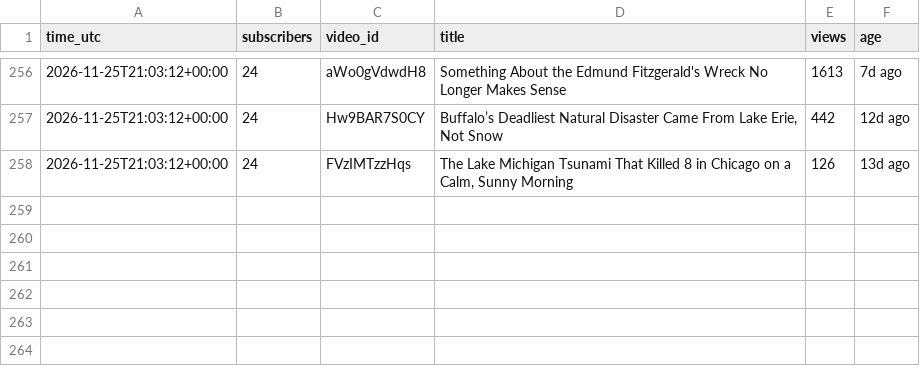
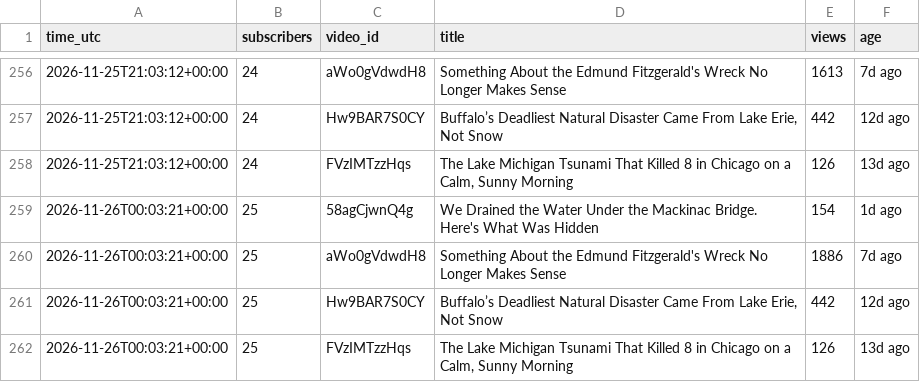
Before and after one commit to AlameenSakiru/YouTube-, a CSV file: tracker/public-stats.csv, drawn as a sheet; only a part is shown, gaps mark what is left out.

```diff
--- a/tracker/public-stats.csv
+++ b/tracker/public-stats.csv
@@ -258 +258,5 @@ time_utc,subscribers,video_id,title,views,age
 2026-11-25T21:03:12+00:00,24,FVzIMTzzHqs,"The Lake Michigan Tsunami That Killed 8 in Chicago on a Calm, Sunny Morning",126,13d ago
+2026-11-26T00:03:21+00:00,25,58agCjwnQ4g,We Drained the Water Under the Mackinac Bridge. Here's What Was Hidden,154,1d ago
+2026-11-26T00:03:21+00:00,25,aWo0gVdwdH8,Something About the Edmund Fitzgerald's Wreck No Longer Makes Sense,1886,7d ago
+2026-11-26T00:03:21+00:00,25,Hw9BAR7S0CY,"Buffalo’s Deadliest Natural Disaster Came From Lake Erie, Not Snow",442,12d ago
+2026-11-26T00:03:21+00:00,25,FVzIMTzzHqs,"The Lake Michigan Tsunami That Killed 8 in Chicago on a Calm, Sunny Morning",126,13d ago
```
